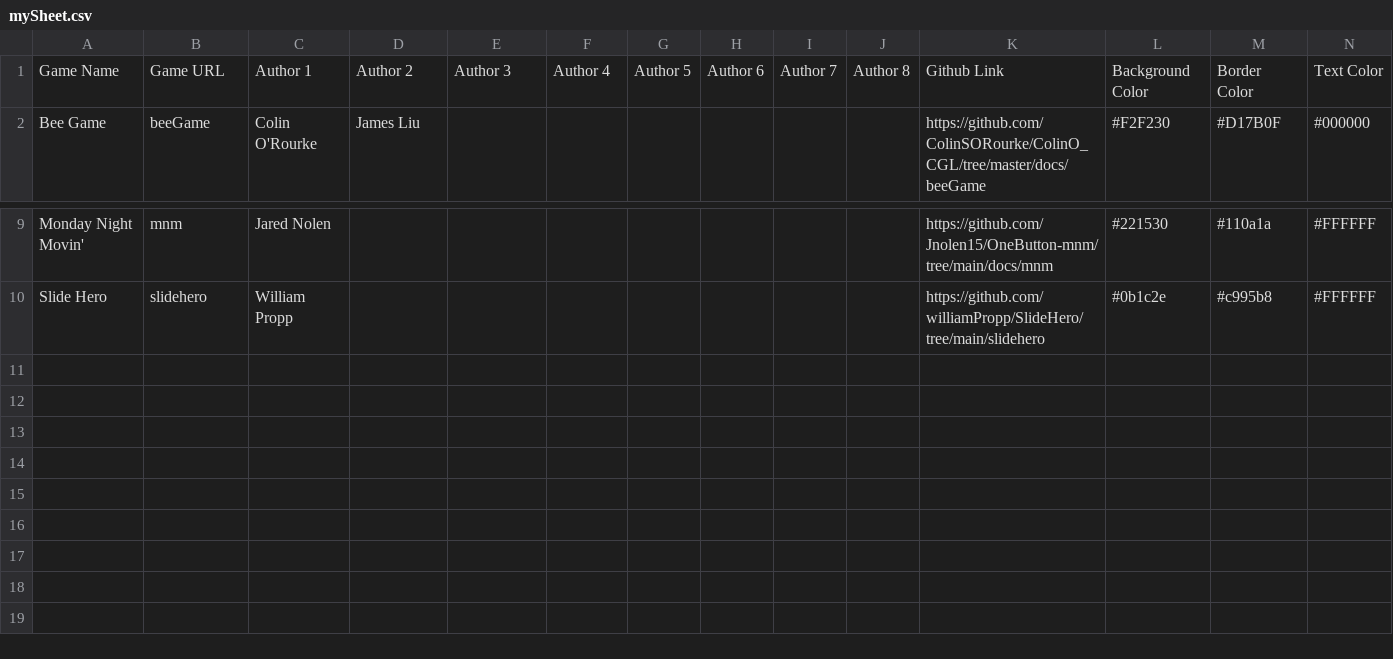
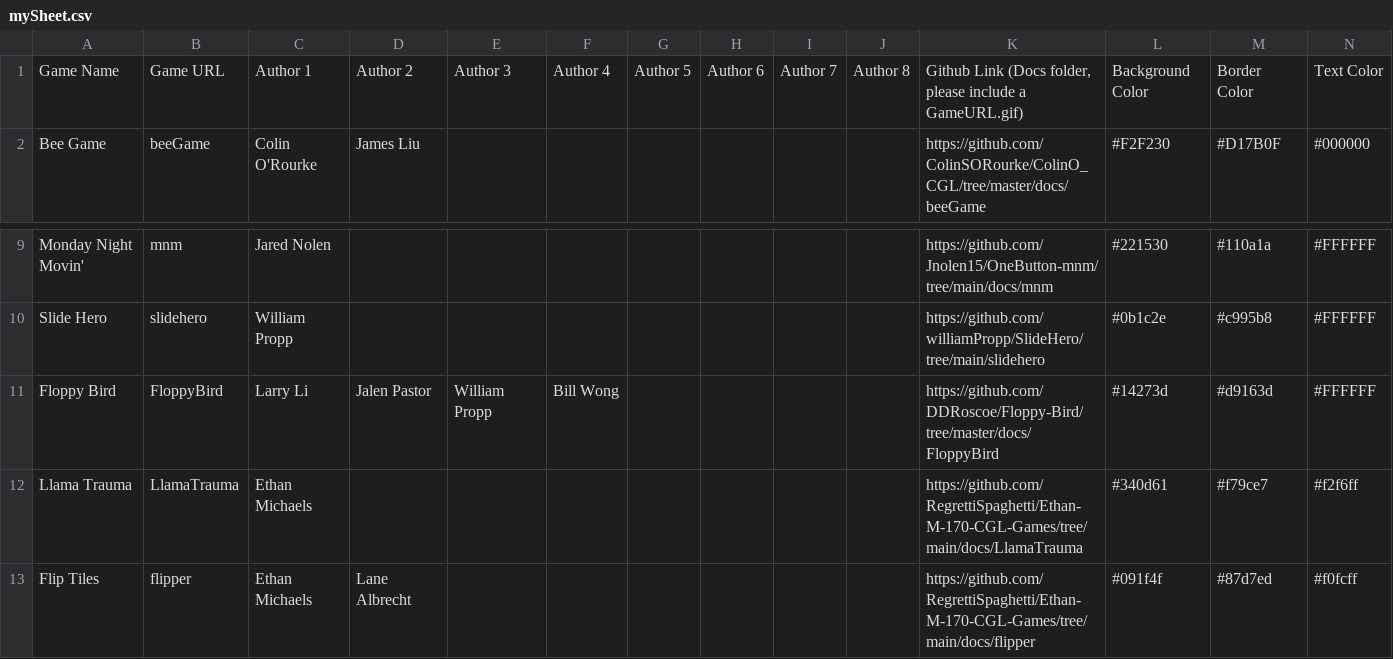
Before and after one commit to ColinSORourke/class-game-lib, a CSV file: docs/mySheet.csv, drawn as a sheet; only a part is shown, gaps mark what is left out; the diff names each change by its address in the sheet, - before the commit and + after, or states it on an @@ line.

Commit message:
Games up to Row 13

```diff
--- a/docs/mySheet.csv
+++ b/docs/mySheet.csv
-K1: Github Link
+K1: Github Link (Docs folder, please include a GameURL.gif)
+row 11: Floppy Bird | FloppyBird | Larry Li | Jalen Pastor | William Propp | Bill Wong |  |  |  |  | https://github.com/DDRoscoe/Floppy-Bird/tree/master/docs/FloppyBird | #14273d | #d9163d | #FFFFFF
+row 12: Llama Trauma | LlamaTrauma | Ethan Michaels |  |  |  |  |  |  |  | https://github.com/RegrettiSpaghetti/Ethan-M-170-CGL-Games/tree/main/docs/LlamaTrauma | #340d61 | #f79ce7 | #f2f6ff
+row 13: Flip Tiles | flipper | Ethan Michaels | Lane Albrecht |  |  |  |  |  |  | https://github.com/RegrettiSpaghetti/Ethan-M-170-CGL-Games/tree/main/docs/flipper | #091f4f | #87d7ed | #f0fcff
```
Also changed, not shown: 14 other files.
